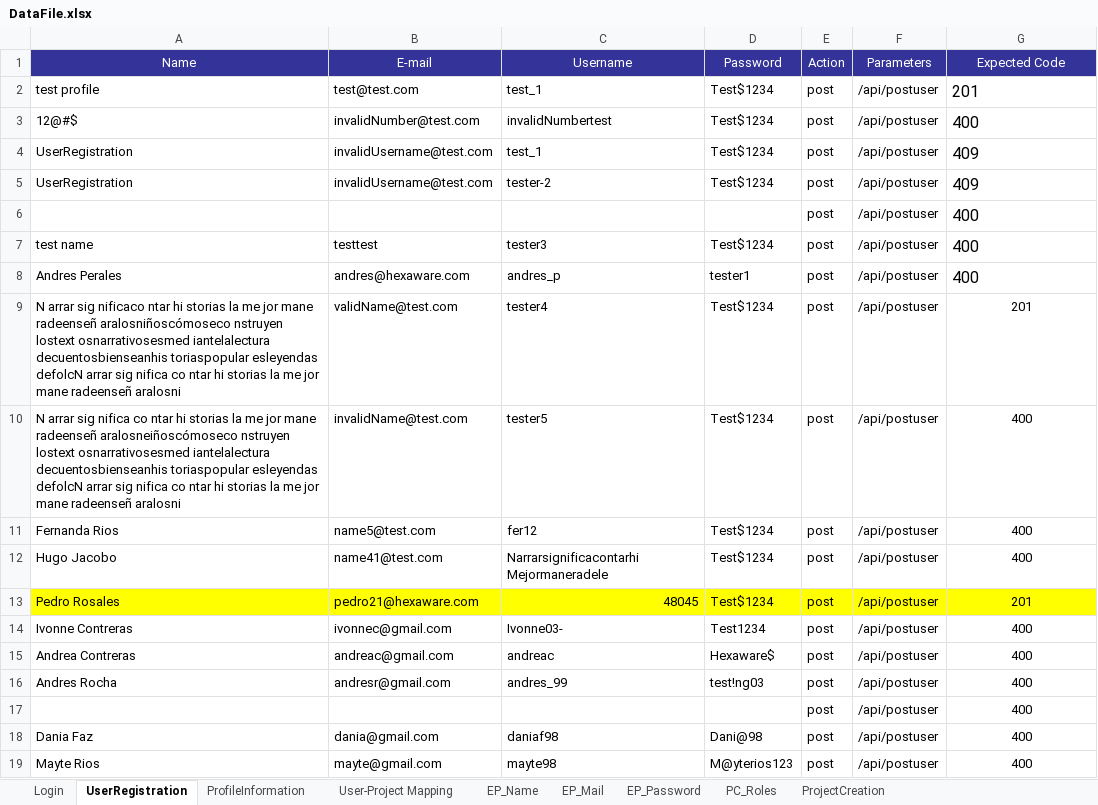
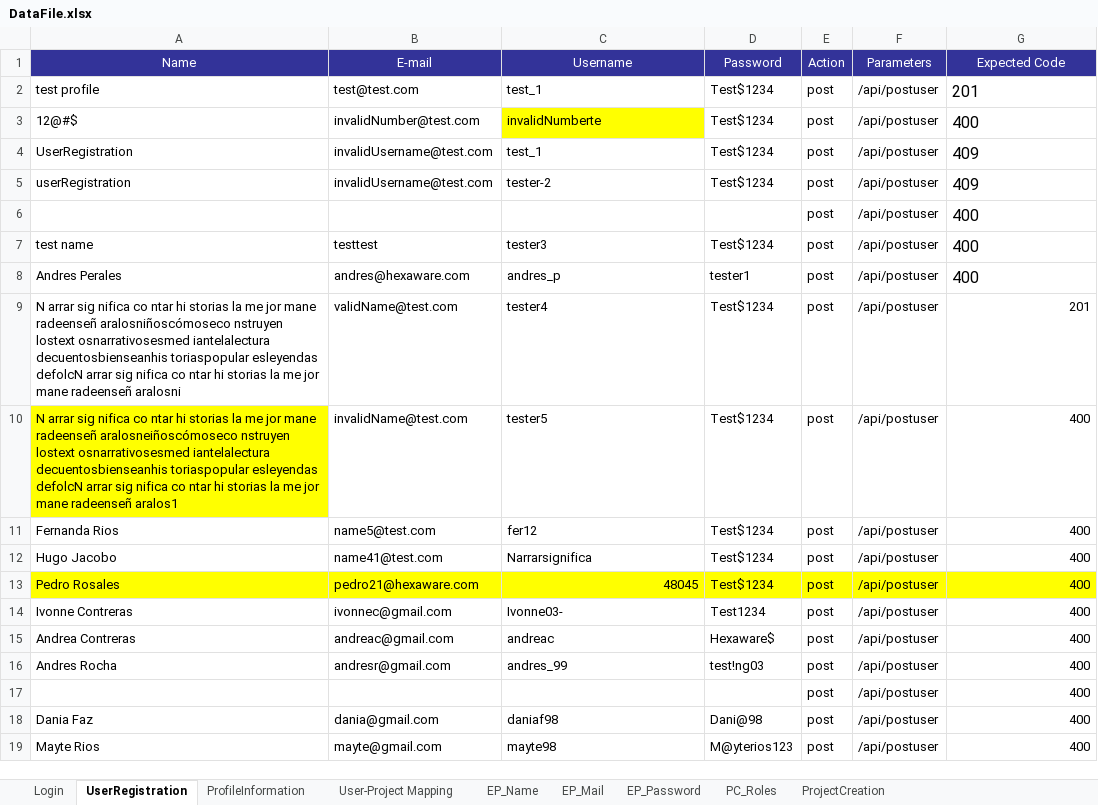
Before and after one commit to Huedfire/AutomationTestSprint1, an Excel workbook: hexaboards/DataFile.xlsx, sheet UserRegistration, drawn as a sheet; values as stored, in another font and other column widths than the file's, no borders; the diff names each change by its address in the sheet, - before the commit and + after, or states it on an @@ line.

```diff
--- a/hexaboards/DataFile.xlsx (sheet UserRegistration)
+++ b/hexaboards/DataFile.xlsx (sheet UserRegistration)
-C3 (Username): invalidNumbertest
+C3 (Username): invalidNumberte
-C3 fill: none
+C3 fill: #FFFF00
-A5 (Name): UserRegistration
+A5 (Name): userRegistration
-A9 (Name): …arrar sig nificaco ntar hi…
+A9 (Name): …arrar sig nifica co ntar hi…
-G9:G19 alignment: center
+G9:G19 alignment: right
-A10 (Name): …mane radeenseñ aralosni
+A10 (Name): …mane radeenseñ aralos1
-A10 fill: none
+A10 fill: #FFFF00
-C12 (Username): Narrarsignificacontarhi Mejormaneradele
+C12 (Username): Narrarsignifica
-G13 (Expected Code): 201
+G13 (Expected Code): 400
```
Also changed, not shown: 24 other files.
